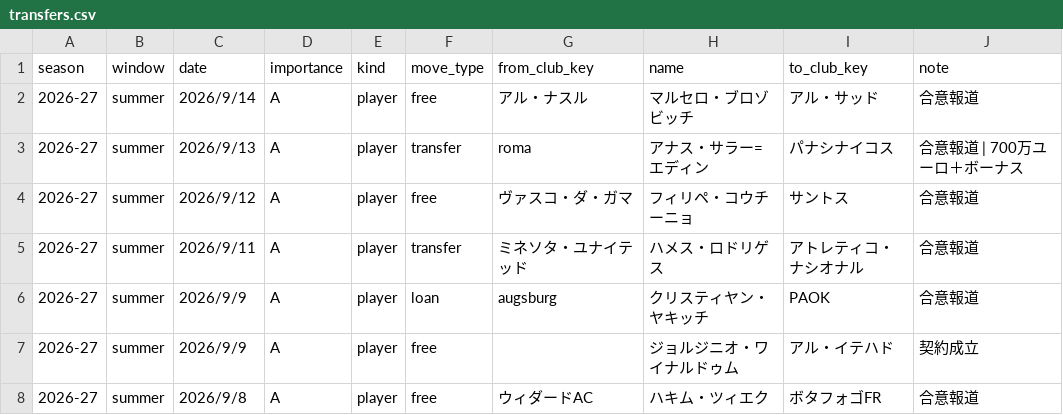
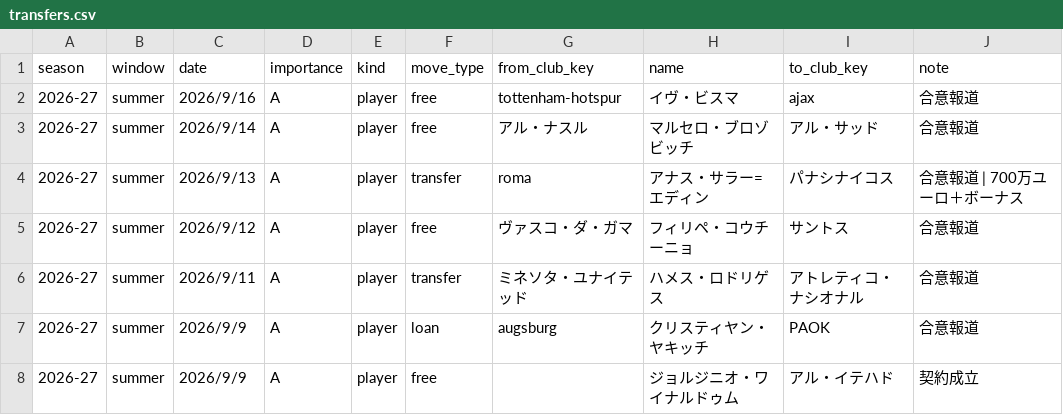
Before and after one commit to football-archive/start, a CSV file: src/data/transfers.csv, drawn as a sheet; only a part is shown; the shorter side is filled out with more unchanged rows; the diff names each change by its address in the sheet, - before the commit and + after, or states it on an @@ line.

```diff
--- a/src/data/transfers.csv
+++ b/src/data/transfers.csv
+row 2: 2026-27 | summer | 2026/9/16 | A | player | free | tottenham-hotspur | イヴ・ビスマ | ajax | 合意報道
```
Also changed, not shown: src/data/ct_season_meta.csv, src/data/name_map.csv, 5 other files.
